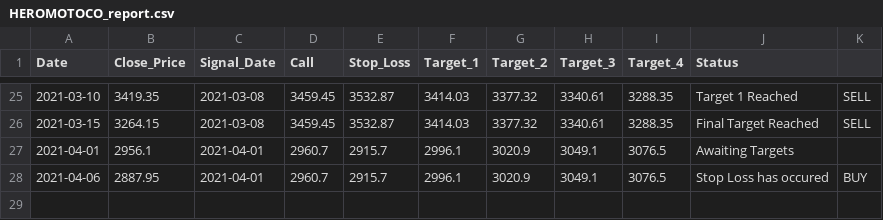
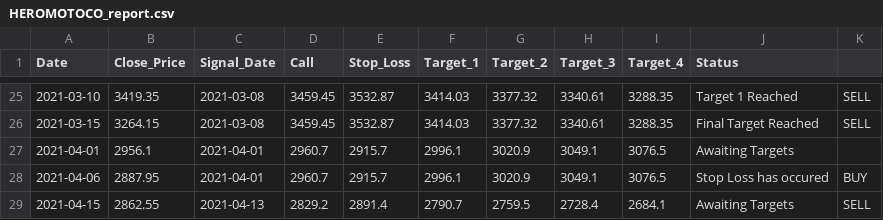
Before and after one commit to Harsh-Sanklecha/stockanalysis, a CSV file: media/HEROMOTOCO_report.csv, drawn as a sheet; only a part is shown, gaps mark what is left out.

```diff
--- a/media/HEROMOTOCO_report.csv
+++ b/media/HEROMOTOCO_report.csv
@@ -28 +28,2 @@ Date,Close_Price,Signal_Date,Call,Stop_Loss,Target_1,Target_2,Target_3,Target_4,
 2021-04-06,2887.95,2021-04-01,2960.7,2915.7,2996.1,3020.9,3049.1,3076.5,Stop Loss has occured,BUY
+2021-04-15,2862.55,2021-04-13,2829.2,2891.4,2790.7,2759.5,2728.4,2684.1,Awaiting Targets,SELL
```
Also changed, not shown: media/ASIANPAINT_report.csv, media/MARUTI_report.csv, 16 other files.
